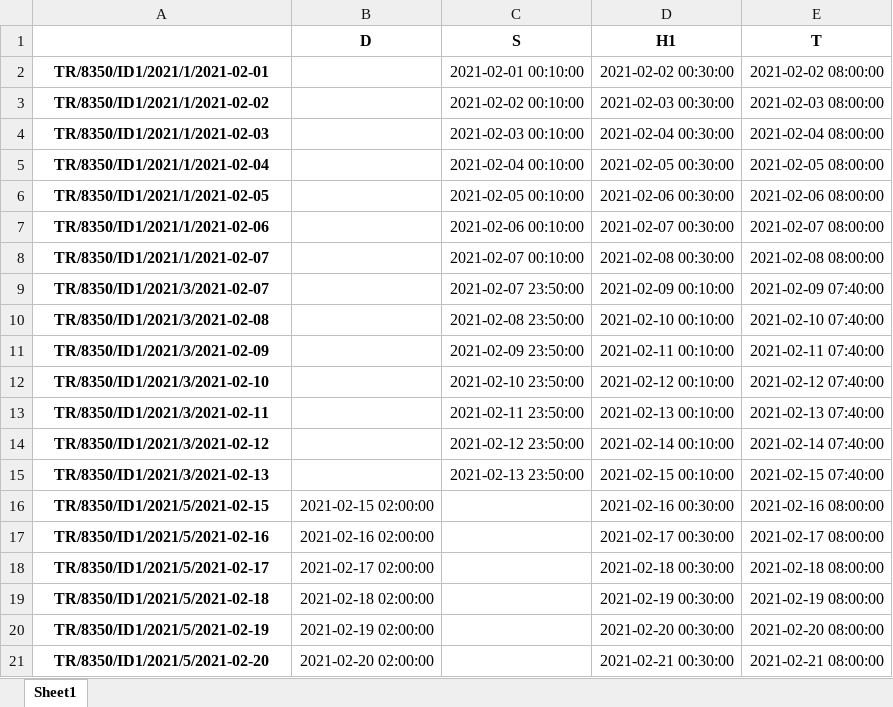
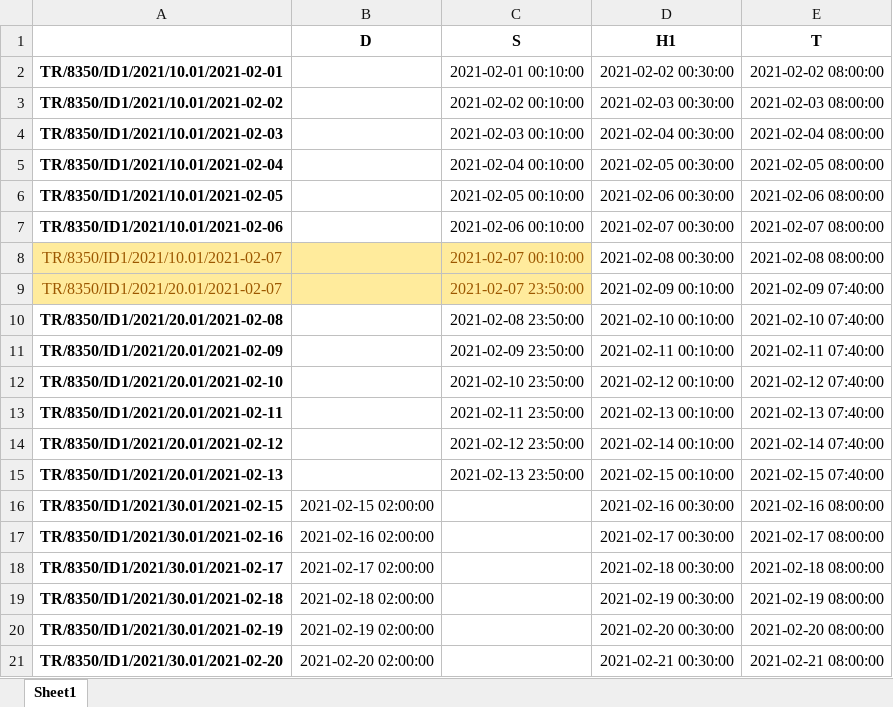
Before and after one commit to monora/tom, an Excel workbook: docs/examples/train-TR-ID1-1.xlsx, sheet Sheet1, drawn as a sheet; values as stored, in another font and other column widths than the file's, no borders; the diff names each change by its address in the sheet, - before the commit and + after, or states it on an @@ line.

```diff
--- a/docs/examples/train-TR-ID1-1.xlsx (sheet Sheet1)
+++ b/docs/examples/train-TR-ID1-1.xlsx (sheet Sheet1)
-A2: TR/8350/ID1/2021/1/2021-02-01
+A2: TR/8350/ID1/2021/10.01/2021-02-01
-A3: TR/8350/ID1/2021/1/2021-02-02
+A3: TR/8350/ID1/2021/10.01/2021-02-02
-A4: TR/8350/ID1/2021/1/2021-02-03
+A4: TR/8350/ID1/2021/10.01/2021-02-03
-A5: TR/8350/ID1/2021/1/2021-02-04
+A5: TR/8350/ID1/2021/10.01/2021-02-04
-A6: TR/8350/ID1/2021/1/2021-02-05
+A6: TR/8350/ID1/2021/10.01/2021-02-05
-A7: TR/8350/ID1/2021/1/2021-02-06
+A7: TR/8350/ID1/2021/10.01/2021-02-06
-A8: TR/8350/ID1/2021/1/2021-02-07
+A8: TR/8350/ID1/2021/10.01/2021-02-07
-A8:C9 fill: none
+A8:C9 fill: #FFEB9C
@@ A8:A9 bold: on → off, text colour: black → #9C5700 @@
-C8:C9 text colour: black
+C8:C9 text colour: #9C5700
-A9: TR/8350/ID1/2021/3/2021-02-07
+A9: TR/8350/ID1/2021/20.01/2021-02-07
-A10: TR/8350/ID1/2021/3/2021-02-08
+A10: TR/8350/ID1/2021/20.01/2021-02-08
-A11: TR/8350/ID1/2021/3/2021-02-09
+A11: TR/8350/ID1/2021/20.01/2021-02-09
-A12: TR/8350/ID1/2021/3/2021-02-10
+A12: TR/8350/ID1/2021/20.01/2021-02-10
-A13: TR/8350/ID1/2021/3/2021-02-11
+A13: TR/8350/ID1/2021/20.01/2021-02-11
-A14: TR/8350/ID1/2021/3/2021-02-12
+A14: TR/8350/ID1/2021/20.01/2021-02-12
-A15: TR/8350/ID1/2021/3/2021-02-13
+A15: TR/8350/ID1/2021/20.01/2021-02-13
-A16: TR/8350/ID1/2021/5/2021-02-15
+A16: TR/8350/ID1/2021/30.01/2021-02-15
-A17: TR/8350/ID1/2021/5/2021-02-16
+A17: TR/8350/ID1/2021/30.01/2021-02-16
-A18: TR/8350/ID1/2021/5/2021-02-17
+A18: TR/8350/ID1/2021/30.01/2021-02-17
-A19: TR/8350/ID1/2021/5/2021-02-18
+A19: TR/8350/ID1/2021/30.01/2021-02-18
-A20: TR/8350/ID1/2021/5/2021-02-19
+A20: TR/8350/ID1/2021/30.01/2021-02-19
-A21: TR/8350/ID1/2021/5/2021-02-20
+A21: TR/8350/ID1/2021/30.01/2021-02-20
```
Also changed, not shown: docs/examples/train-TR-12AB-1.xlsx, docs/examples/train-TR-13AB-1.xlsx, 51 other files.
